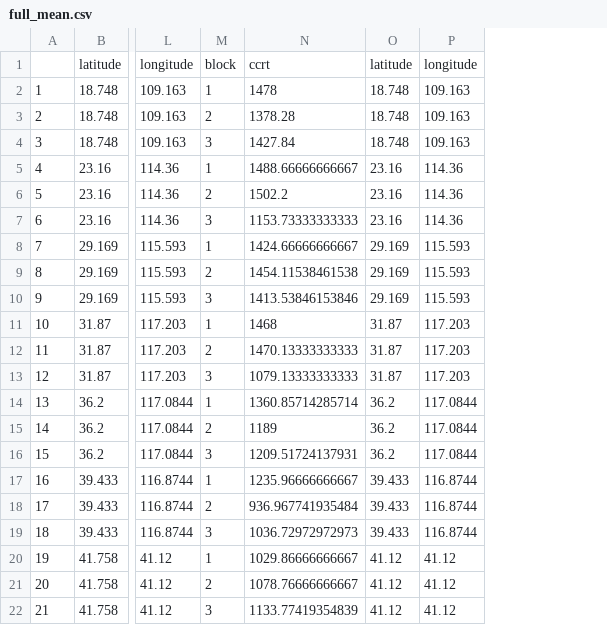
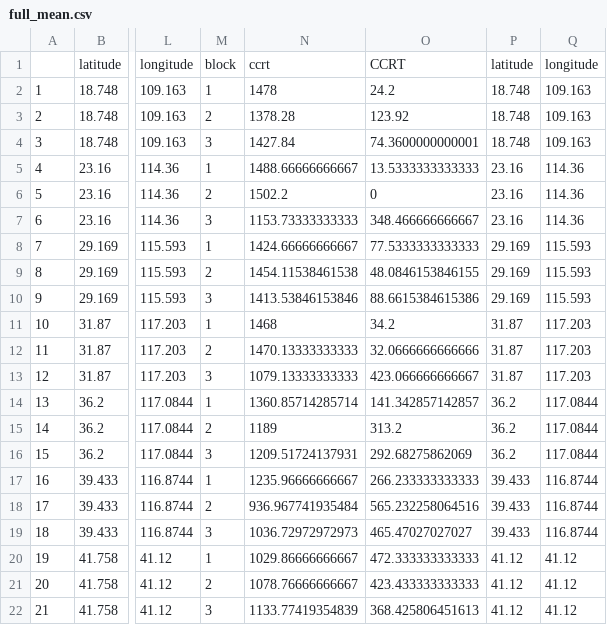
Before and after one commit to chaochen88/latitudinal_variation, a CSV file: full_mean.csv, drawn as a sheet; only a part is shown, gaps mark what is left out; the diff names each change by its address in the sheet, - before the commit and + after, or states it on an @@ line.

```diff
--- a/full_mean.csv
+++ b/full_mean.csv
+column O, rows 1-22: CCRT | 24.2 | 123.92 | 74.3600000000001 | 13.5333333333333 | 0 | 348.466666666667 | 77.5333333333333 | 48.0846153846155 | 88.6615384615386 | 34.2 | 32.0666666666666 | 423.066666666667 | 141.342857142857 | 313.2 | 292.68275862069 | 266.233333333333 | 565.232258064516 | 465.47027027027 | 472.333333333333 | 423.433333333333 | 368.425806451613
```
Also changed, not shown: 2 other files.
